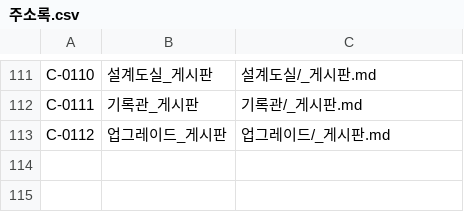
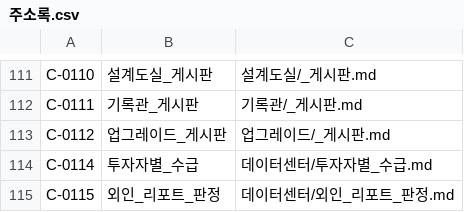
Before and after one commit to frel7022-png/orchestra, a CSV file: 뇌_초안/뇌관리/주소록.csv, drawn as a sheet; only a part is shown, gaps mark what is left out.

```diff
--- a/뇌_초안/뇌관리/주소록.csv
+++ b/뇌_초안/뇌관리/주소록.csv
@@ -113 +113,3 @@ C-0111,기록관_게시판,기록관/_게시판.md
 C-0112,업그레이드_게시판,업그레이드/_게시판.md
+C-0114,투자자별_수급,데이터센터/투자자별_수급.md
+C-0115,외인_리포트_판정,데이터센터/외인_리포트_판정.md
```
Also changed, not shown: 5 other files.
